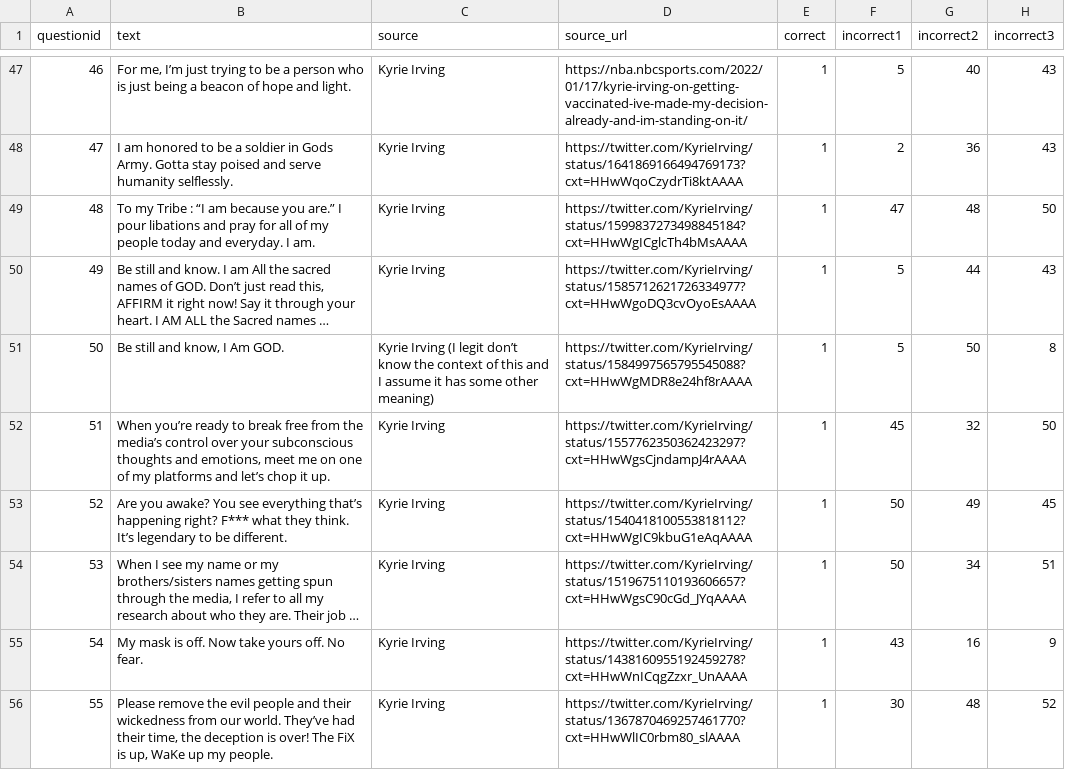
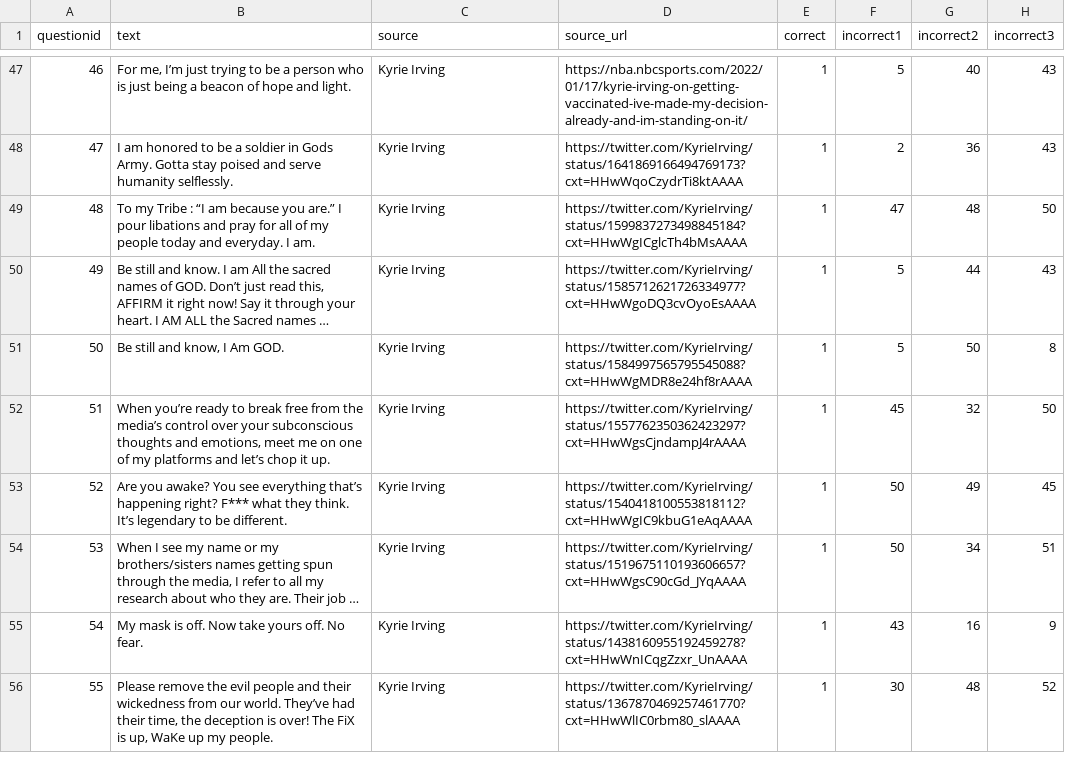
Before and after one commit to fahd/didkyriesayitv2, a CSV file: seed/questions.csv, drawn as a sheet; only a part is shown, gaps mark what is left out; long unchanged cells end in …; the diff covers the shown part only; the diff names each change by its address in the sheet, - before the commit and + after, or states it on an @@ line.

```diff
--- a/seed/questions.csv
+++ b/seed/questions.csv
-C51 (source): Kyrie Irving (I legit don’t know the context of this and I assume it has some other meaning)
+C51 (source): Kyrie Irving
```
Also changed, not shown: 13 edited cells elsewhere in this file, seed/authors.csv, 30 other files.
